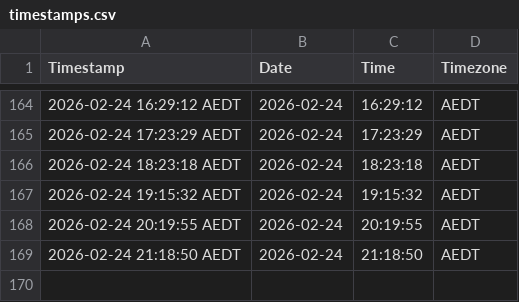
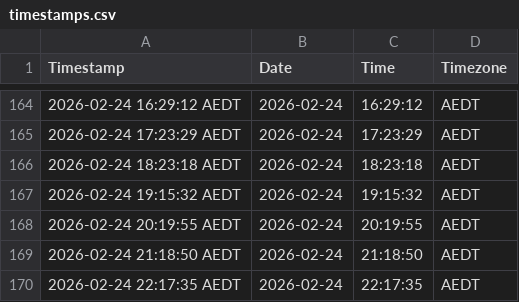
Before and after one commit to njpobar/streamlit_actions_flow_test, a CSV file: timestamps.csv, drawn as a sheet; only a part is shown, gaps mark what is left out.

```diff
--- a/timestamps.csv
+++ b/timestamps.csv
@@ -169 +169,2 @@ Timestamp,Date,Time,Timezone
 2026-02-24 21:18:50 AEDT,2026-02-24,21:18:50,AEDT
+2026-02-24 22:17:35 AEDT,2026-02-24,22:17:35,AEDT
```
